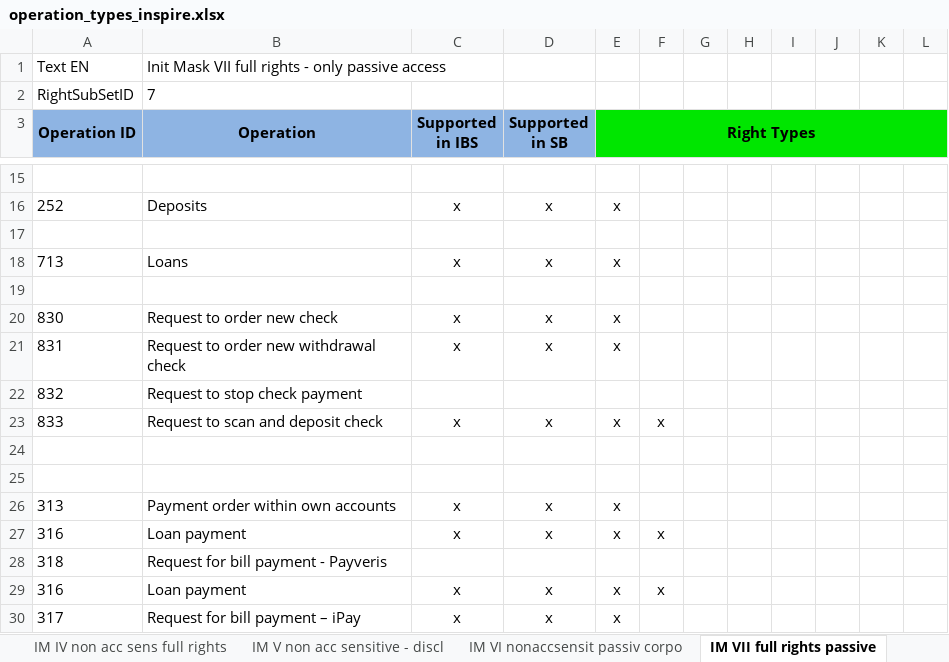
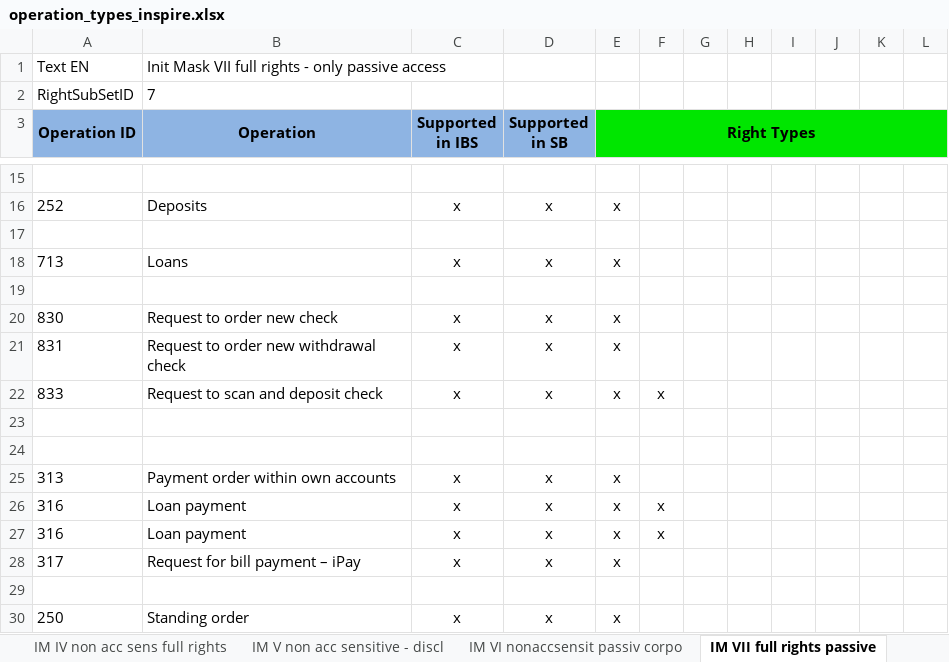
Before and after one commit to nymbusinc/nymbusolbapp, an Excel workbook: banks/inspire/catalog/operation_types_inspire.xlsx, sheet IM VII full rights passive, drawn as a sheet; only a part is shown, gaps mark what is left out; the shorter side is filled out with more unchanged rows; values as stored, in another font and other column widths than the file's, no borders; the diff names each change by its address in the sheet, - before the commit and + after, or states it on an @@ line.

Commit message:
Update operation_types_inspire.xlsx

```diff
--- a/banks/inspire/catalog/operation_types_inspire.xlsx (sheet IM VII full rights passive)
+++ b/banks/inspire/catalog/operation_types_inspire.xlsx (sheet IM VII full rights passive)
-row 22: 832 | Request to stop check payment
-row 28: 318 | Request for bill payment - Payveris
```
Also changed, not shown: sheet IM I full rights, sheet IM II full rights.
